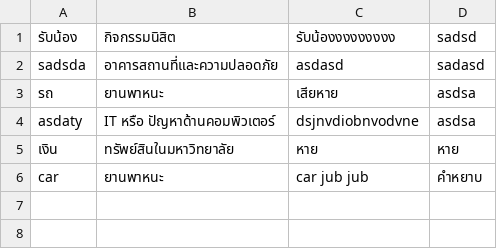
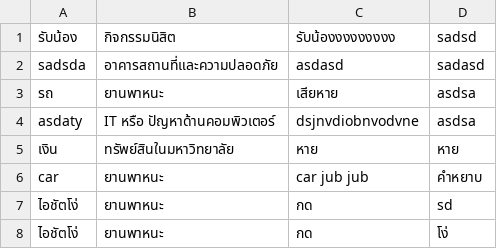
Before and after one commit to Pariphatt/Project_Ku_traffy-fondue, a CSV file: assets/report_post.csv, drawn as a sheet; the diff names each change by its address in the sheet, - before the commit and + after, or states it on an @@ line.

```diff
--- a/assets/report_post.csv
+++ b/assets/report_post.csv
+row 7: ไอชัตโง่ | ยานพาหนะ | กด | sd
+row 8: ไอชัตโง่ | ยานพาหนะ | กด | โง่
```
Also changed, not shown: assets/accounts.csv, assets/reports.csv, 10 other files.
